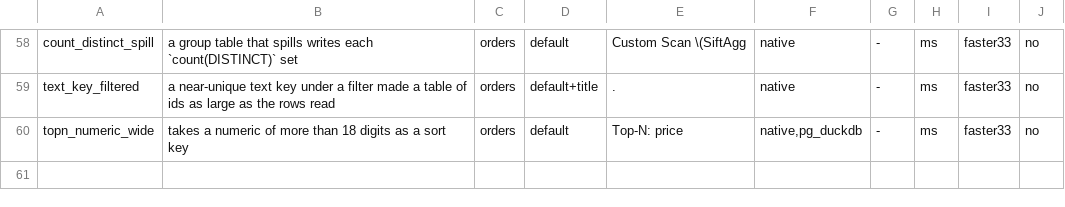
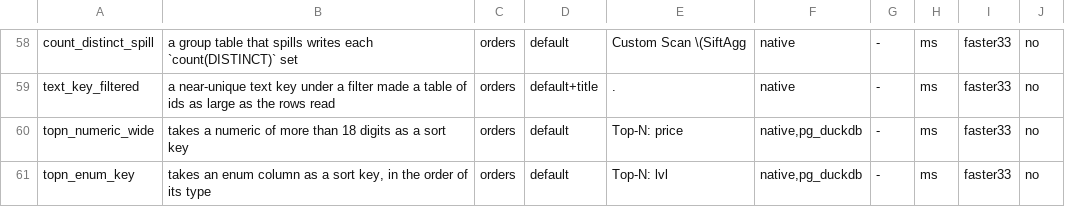
Before and after one commit to brauliobo/pg_sift, a TSV file: bench/cases.tsv, drawn as a sheet; only a part is shown, gaps mark what is left out; the diff names each change by its address in the sheet, - before the commit and + after, or states it on an @@ line.

```diff
--- a/bench/cases.tsv
+++ b/bench/cases.tsv
+row 61: topn_enum_key | takes an enum column as a sort key, in the order of its type | orders | default | Top-N: lvl | native,pg_duckdb | - | ms | faster33 | no
```
Also changed, not shown: docs/results/cases.tsv, 12 other files.
